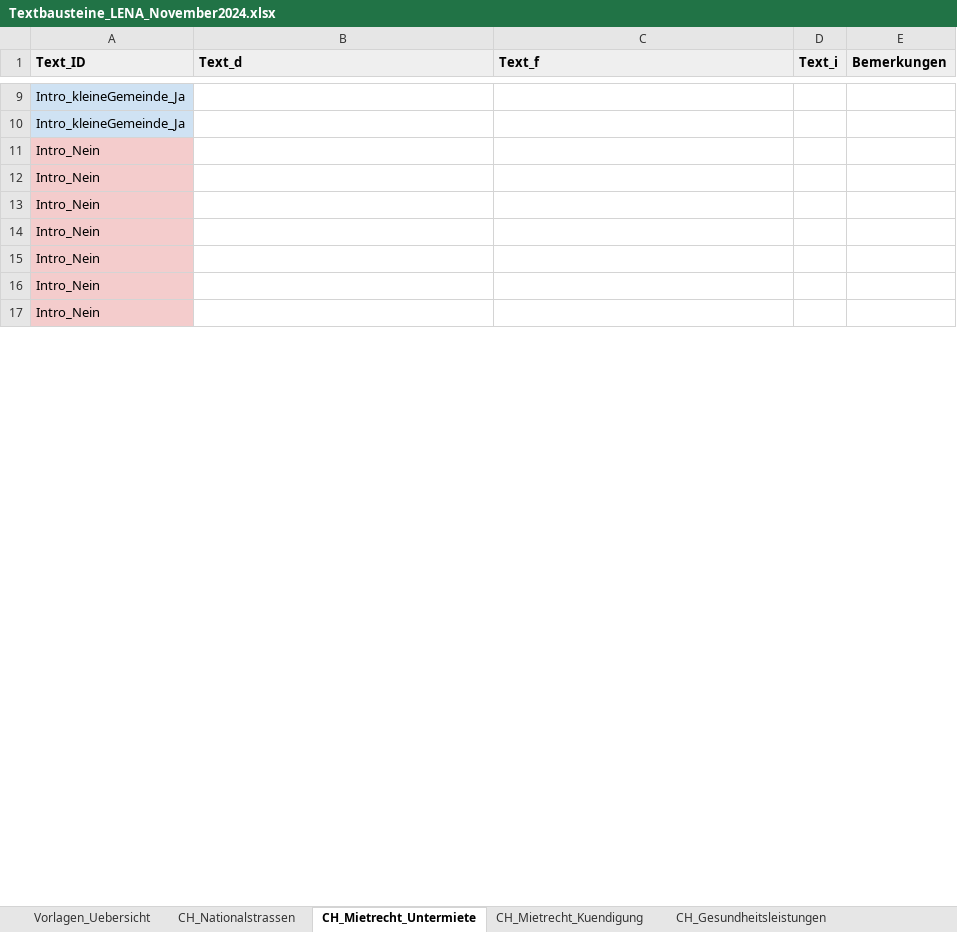
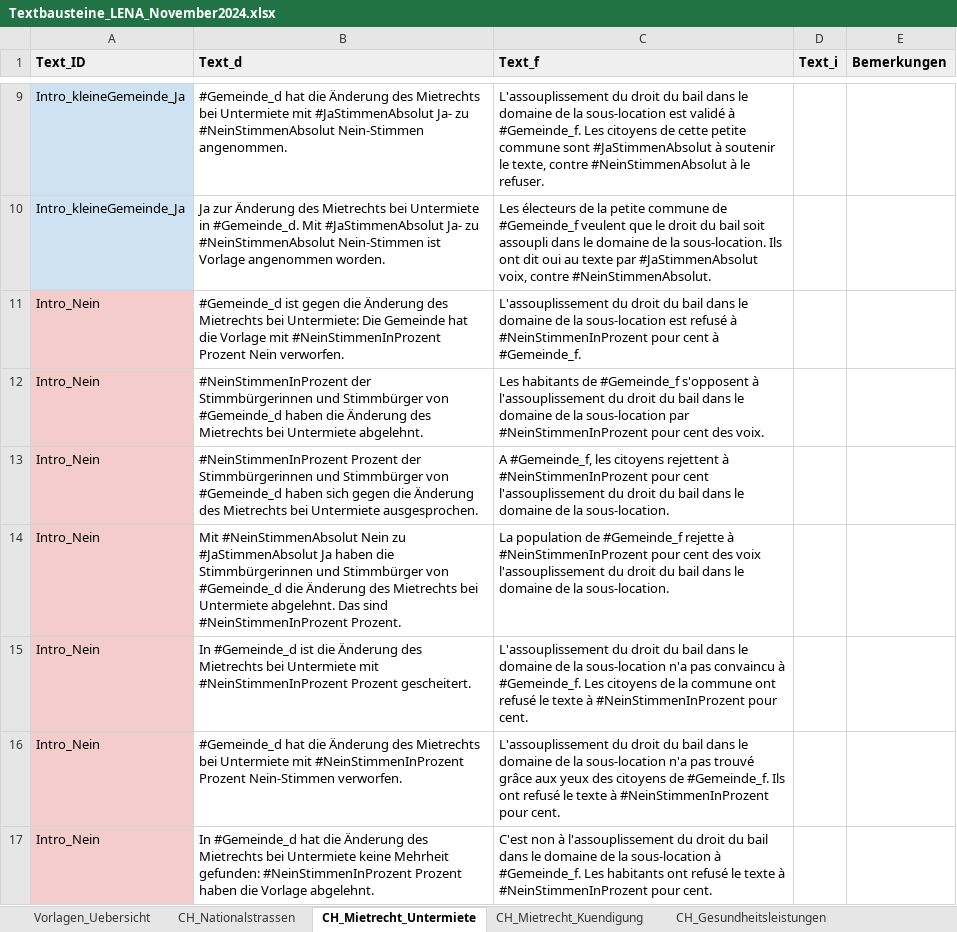
Before and after one commit to awp-finanznachrichten/lena_november2024, an Excel workbook: Texte/Textbausteine_LENA_November2024.xlsx, sheet CH_Mietrecht_Untermiete, drawn as a sheet; only a part is shown, gaps mark what is left out; values as stored, in another font and other column widths than the file's, no borders; charts and pictures not drawn; the diff covers the shown part only; the diff names each change by its address in the sheet, - before the commit and + after, or states it on an @@ line.

```diff
--- a/Texte/Textbausteine_LENA_November2024.xlsx (sheet CH_Mietrecht_Untermiete)
+++ b/Texte/Textbausteine_LENA_November2024.xlsx (sheet CH_Mietrecht_Untermiete)
-B9 (Text_d): (empty)
+B9 (Text_d): #Gemeinde_d hat die Änderung des Mietrechts bei Untermiete mit #JaStimmenAbsolut Ja- zu #NeinStimmenAbsolut Nein-Stimmen angenommen.
-C9 (Text_f): (empty)
+C9 (Text_f): L'assouplissement du droit du bail dans le domaine de la sous-location est validé à #Gemeinde_f. Les citoyens de cette petite commune sont #JaStimmenAbsolut à soutenir le texte, contre #NeinStimmenAbsolut à le refuser.
-B10 (Text_d): (empty)
+B10 (Text_d): Ja zur Änderung des Mietrechts bei Untermiete in #Gemeinde_d. Mit #JaStimmenAbsolut Ja- zu #NeinStimmenAbsolut Nein-Stimmen ist Vorlage angenommen worden.
-C10 (Text_f): (empty)
+C10 (Text_f): Les électeurs de la petite commune de #Gemeinde_f veulent que le droit du bail soit assoupli dans le domaine de la sous-location. Ils ont dit oui au texte par #JaStimmenAbsolut voix, contre #NeinStimmenAbsolut.
-B11 (Text_d): (empty)
+B11 (Text_d): #Gemeinde_d ist gegen die Änderung des Mietrechts bei Untermiete: Die Gemeinde hat die Vorlage mit #NeinStimmenInProzent Prozent Nein verworfen.
-C11 (Text_f): (empty)
+C11 (Text_f): L'assouplissement du droit du bail dans le domaine de la sous-location est refusé à #NeinStimmenInProzent pour cent à #Gemeinde_f.
-B12 (Text_d): (empty)
+B12 (Text_d): #NeinStimmenInProzent der Stimmbürgerinnen und Stimmbürger von #Gemeinde_d haben die Änderung des Mietrechts bei Untermiete abgelehnt.
-C12 (Text_f): (empty)
+C12 (Text_f): Les habitants de #Gemeinde_f s'opposent à l'assouplissement du droit du bail dans le domaine de la sous-location par #NeinStimmenInProzent pour cent des voix.
-B13 (Text_d): (empty)
+B13 (Text_d): #NeinStimmenInProzent Prozent der Stimmbürgerinnen und Stimmbürger von #Gemeinde_d haben sich gegen die Änderung des Mietrechts bei Untermiete ausgesprochen.
-C13 (Text_f): (empty)
+C13 (Text_f): A #Gemeinde_f, les citoyens rejettent à #NeinStimmenInProzent pour cent l'assouplissement du droit du bail dans le domaine de la sous-location.
-B14 (Text_d): (empty)
+B14 (Text_d): Mit #NeinStimmenAbsolut Nein zu #JaStimmenAbsolut Ja haben die Stimmbürgerinnen und Stimmbürger von #Gemeinde_d die Änderung des Mietrechts bei Untermiete abgelehnt. Das sind #NeinStimmenInProzent Prozent.
-C14 (Text_f): (empty)
+C14 (Text_f): La population de #Gemeinde_f rejette à #NeinStimmenInProzent pour cent des voix l'assouplissement du droit du bail dans le domaine de la sous-location.
-B15 (Text_d): (empty)
+B15 (Text_d): In #Gemeinde_d ist die Änderung des Mietrechts bei Untermiete mit #NeinStimmenInProzent Prozent gescheitert.
-C15 (Text_f): (empty)
+C15 (Text_f): L'assouplissement du droit du bail dans le domaine de la sous-location n'a pas convaincu à #Gemeinde_f. Les citoyens de la commune ont refusé le texte à #NeinStimmenInProzent pour cent.
-B16 (Text_d): (empty)
+B16 (Text_d): #Gemeinde_d hat die Änderung des Mietrechts bei Untermiete mit #NeinStimmenInProzent Prozent Nein-Stimmen verworfen.
-C16 (Text_f): (empty)
+C16 (Text_f): L'assouplissement du droit du bail dans le domaine de la sous-location n'a pas trouvé grâce aux yeux des citoyens de #Gemeinde_f. Ils ont refusé le texte à #NeinStimmenInProzent pour cent.
-B17 (Text_d): (empty)
+B17 (Text_d): In #Gemeinde_d hat die Änderung des Mietrechts bei Untermiete keine Mehrheit gefunden: #NeinStimmenInProzent Prozent haben die Vorlage abgelehnt.
-C17 (Text_f): (empty)
+C17 (Text_f): C'est non à l'assouplissement du droit du bail dans le domaine de la sous-location à #Gemeinde_f. Les habitants ont refusé le texte à #NeinStimmenInProzent pour cent.
```
Also changed, not shown: 1 added row, 1 removed row and 46 edited cells elsewhere in this sheet, sheet CH_Gesundheitsleistungen, sheet CH_Nationalstrassen, sheet CH_Mietrecht_Kuendigung, sheet Vorlagen_Uebersicht, other sheet tabs, charts or pictures, Texte/Textbausteine Vot-Tool 2.0.xlsx, 43 other files.
